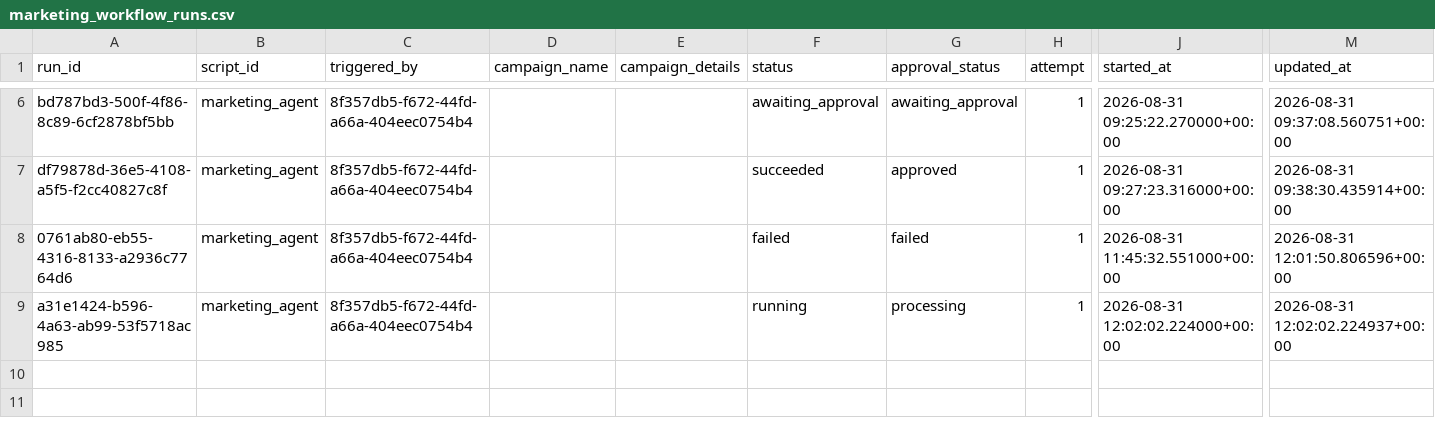
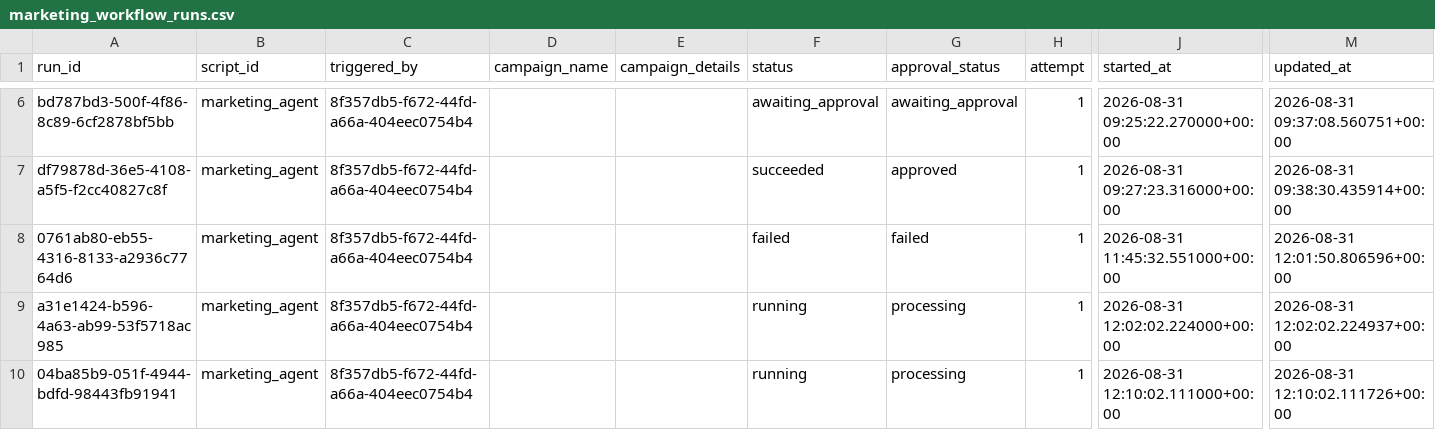
Before and after one commit to thiruveedhulaMANAS/testing_folder, a CSV file: database_export/marketing_workflow_runs.csv, drawn as a sheet; only a part is shown, gaps mark what is left out; rows hold the shown columns only; the diff names each change by its address in the sheet, - before the commit and + after, or states it on an @@ line.

Commit message:
Update marketing_workflow_runs.csv

```diff
--- a/database_export/marketing_workflow_runs.csv
+++ b/database_export/marketing_workflow_runs.csv
+row 10: 04ba85b9-051f-4944-bdfd-98443fb91941 | marketing_agent | 8f357db5-f672-44fd-a66a-404eec0754b4 |  |  | running | processing | 1 | 2026-08-31 12:10:02.111000+00:00 | 2026-08-31 12:10:02.111726+00:00
```
